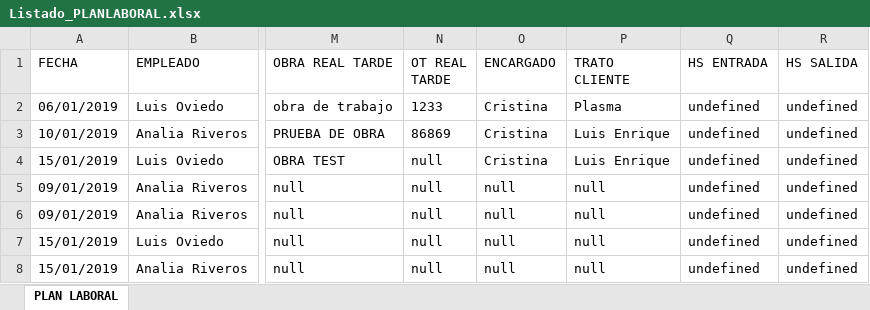
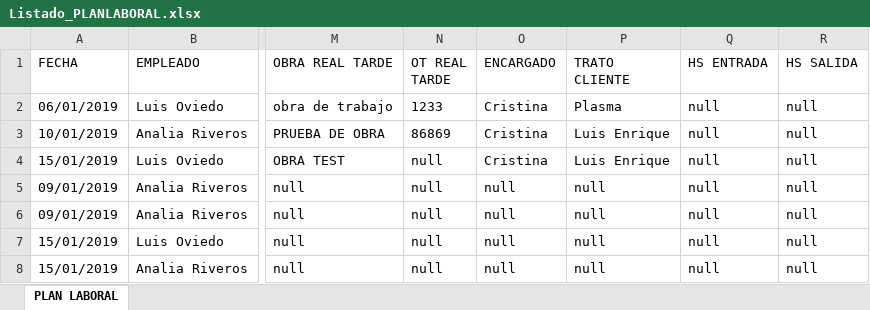
Before and after one commit to loviedo/asispro_crm, an Excel workbook: Listado_PLANLABORAL.xlsx, sheet PLAN LABORAL, drawn as a sheet; only a part is shown, gaps mark what is left out; values as stored, in another font and other column widths than the file's, no borders; the diff names each change by its address in the sheet, - before the commit and + after, or states it on an @@ line.

```diff
--- a/Listado_PLANLABORAL.xlsx (sheet PLAN LABORAL)
+++ b/Listado_PLANLABORAL.xlsx (sheet PLAN LABORAL)
-Q2:Q8 (HS ENTRADA): undefined
+Q2:Q8 (HS ENTRADA): null
-R2:R8 (HS SALIDA): undefined
+R2:R8 (HS SALIDA): null
```
Also changed, not shown: 4 other files.
